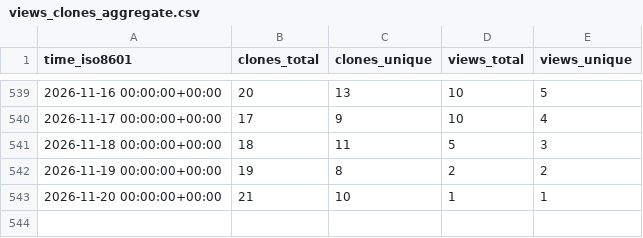
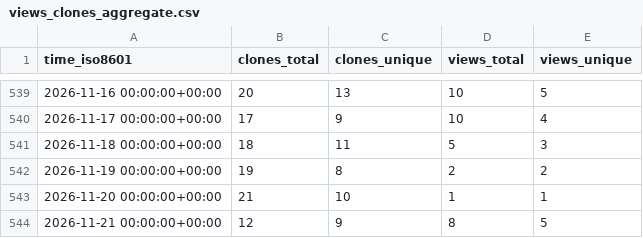
Before and after one commit to shalenMathew/Quotes-app, a CSV file: shalenMathew/Quotes-app/ghrs-data/views_clones_aggregate.csv, drawn as a sheet; only a part is shown, gaps mark what is left out.

```diff
--- a/shalenMathew/Quotes-app/ghrs-data/views_clones_aggregate.csv
+++ b/shalenMathew/Quotes-app/ghrs-data/views_clones_aggregate.csv
@@ -543 +543,2 @@ time_iso8601,clones_total,clones_unique,views_total,views_unique
 2026-11-20 00:00:00+00:00,21,10,1,1
+2026-11-21 00:00:00+00:00,12,9,8,5
```
Also changed, not shown: 1 other file.
